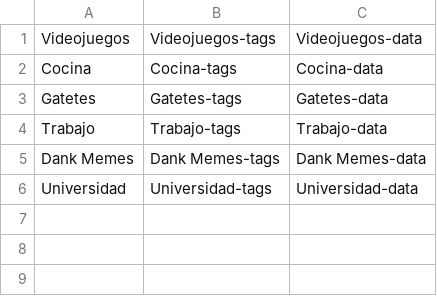
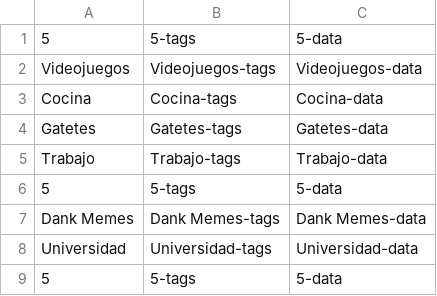
Before and after one commit to Rollaner/Projecto-placeholder, a CSV file: Files/Categories-OUTPUT.csv, drawn as a sheet; the diff names each change by its address in the sheet, - before the commit and + after, or states it on an @@ line.

```diff
--- a/Files/Categories-OUTPUT.csv
+++ b/Files/Categories-OUTPUT.csv
+row 1: 5 | 5-tags | 5-data
+row 6: 5 | 5-tags | 5-data
+row 9: 5 | 5-tags | 5-data
```
Also changed, not shown: 9 other files.
